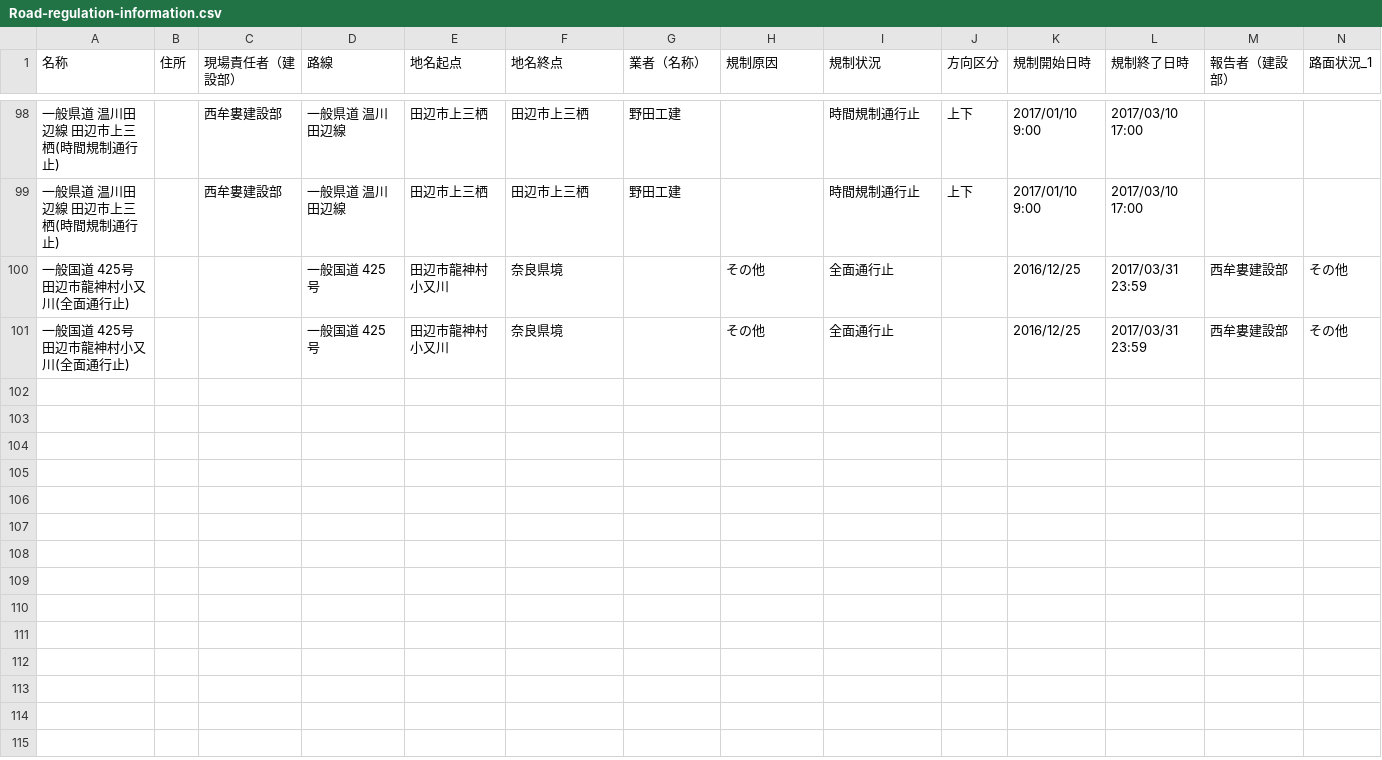
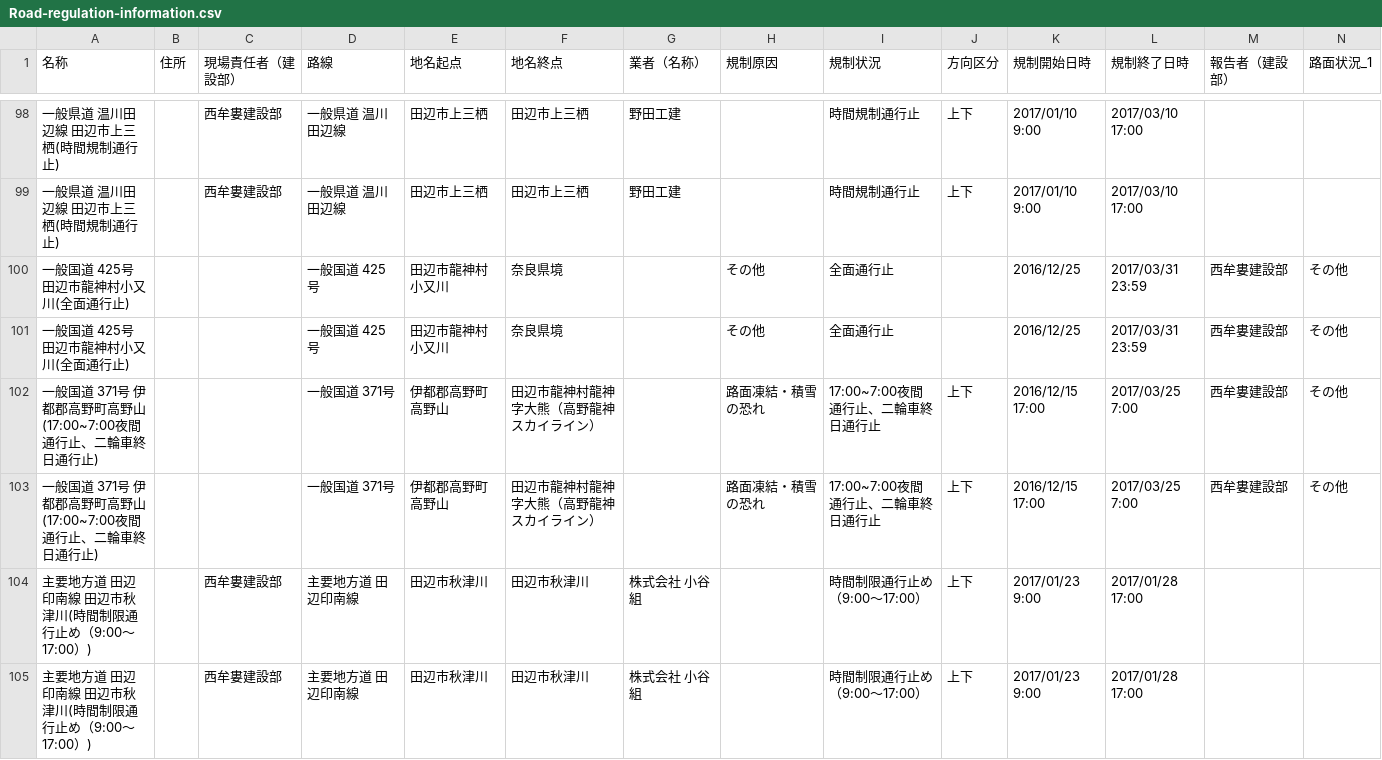
Before and after one commit to wakayama-pref-org/Road-regulation-information, a CSV file: CSV/Road-regulation-information.csv, drawn as a sheet; only a part is shown, gaps mark what is left out; rows hold the shown columns only; the diff names each change by its address in the sheet, - before the commit and + after, or states it on an @@ line.

```diff
--- a/CSV/Road-regulation-information.csv
+++ b/CSV/Road-regulation-information.csv
+row 102: 一般国道 371号 伊都郡高野町高野山(17:00~7:00夜間通行止、二輪車終日通行止) |  |  | 一般国道 371号 | 伊都郡高野町高野山 | 田辺市龍神村龍神字大熊（高野龍神スカイライン） |  | 路面凍結・積雪の恐れ | 17:00~7:00夜間通行止、二輪車終日通行止 | 上下 | 2016/12/15 17:00 | 2017/03/25 7:00 | 西牟婁建設部 | その他
+row 103: 一般国道 371号 伊都郡高野町高野山(17:00~7:00夜間通行止、二輪車終日通行止) |  |  | 一般国道 371号 | 伊都郡高野町高野山 | 田辺市龍神村龍神字大熊（高野龍神スカイライン） |  | 路面凍結・積雪の恐れ | 17:00~7:00夜間通行止、二輪車終日通行止 | 上下 | 2016/12/15 17:00 | 2017/03/25 7:00 | 西牟婁建設部 | その他
+row 104: 主要地方道 田辺印南線 田辺市秋津川(時間制限通行止め（9:00～17:00）) |  | 西牟婁建設部 | 主要地方道 田辺印南線 | 田辺市秋津川 | 田辺市秋津川 | 株式会社 小谷組 |  | 時間制限通行止め（9:00～17:00） | 上下 | 2017/01/23 9:00 | 2017/01/28 17:00
+row 105: 主要地方道 田辺印南線 田辺市秋津川(時間制限通行止め（9:00～17:00）) |  | 西牟婁建設部 | 主要地方道 田辺印南線 | 田辺市秋津川 | 田辺市秋津川 | 株式会社 小谷組 |  | 時間制限通行止め（9:00～17:00） | 上下 | 2017/01/23 9:00 | 2017/01/28 17:00
```
Also changed, not shown: 3 other files.
